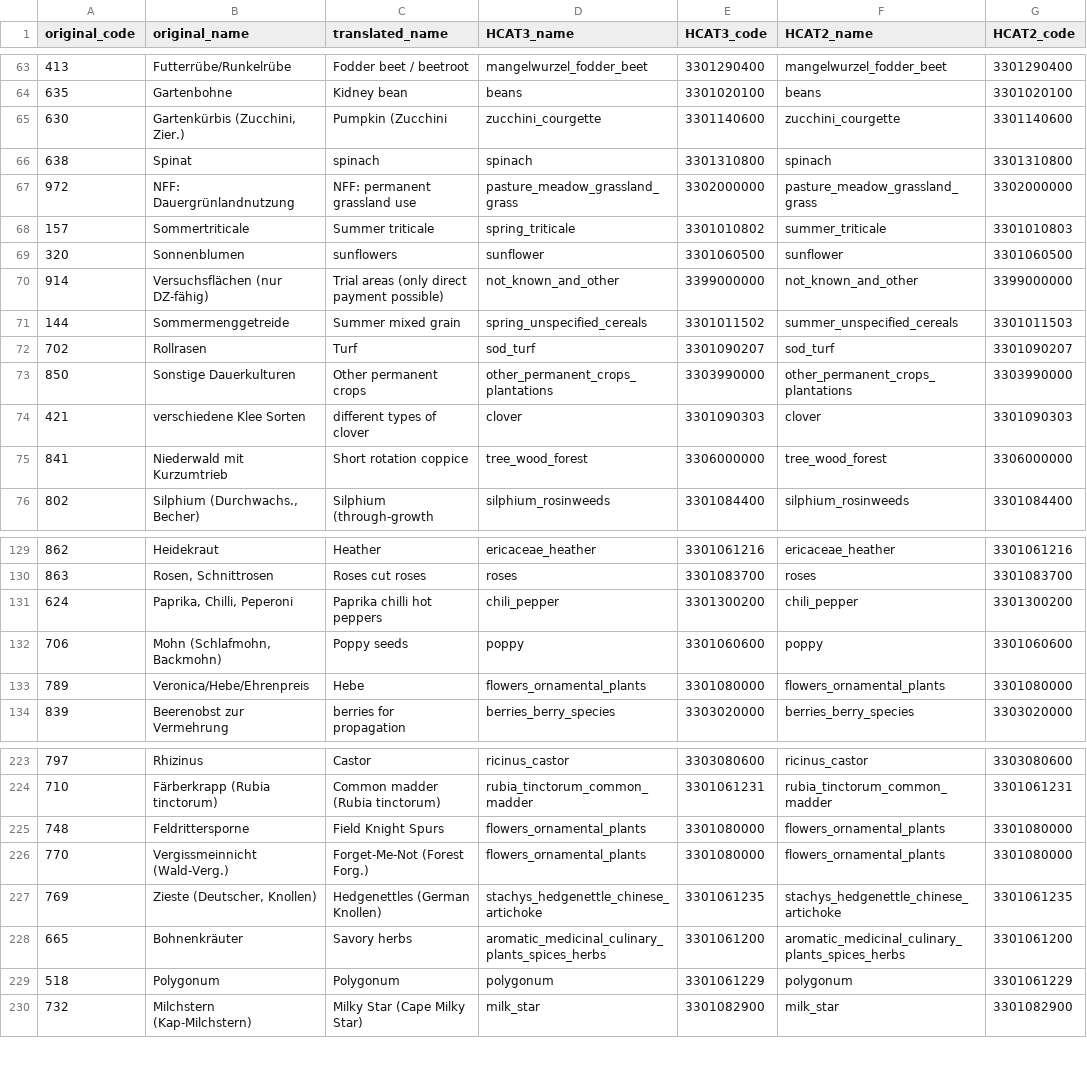
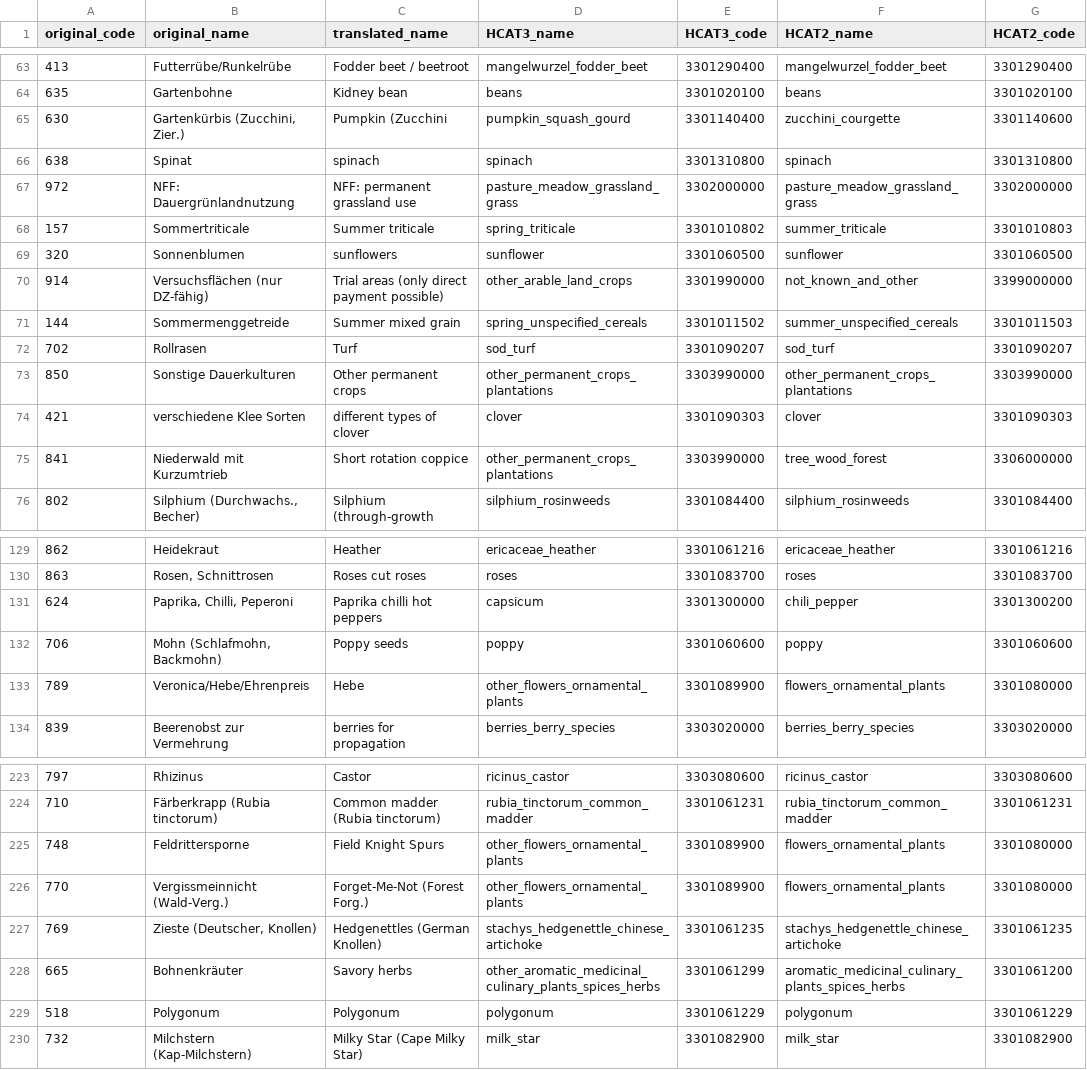
Before and after one commit to maja601/EuroCrops, a CSV file: csvs/country_mappings/de_nrw_2021.csv, drawn as a sheet; only a part is shown, gaps mark what is left out; the diff covers the shown part only.

```diff
--- a/csvs/country_mappings/de_nrw_2021.csv
+++ b/csvs/country_mappings/de_nrw_2021.csv
@@ -64,3 +64,3 @@ original_code,original_name,translated_name,HCAT3_name,HCAT3_code,HCAT2_name,HCA
 635,Gartenbohne,Kidney bean,beans,3301020100,beans,3301020100
-630,"Gartenkürbis (Zucchini, Zier.)",Pumpkin (Zucchini,zucchini_courgette,3301140600,zucchini_courgette,3301140600
+630,"Gartenkürbis (Zucchini, Zier.)",Pumpkin (Zucchini,pumpkin_squash_gourd,3301140400,zucchini_courgette,3301140600
 638,Spinat,spinach,spinach,3301310800,spinach,3301310800
@@ -69,3 +69,3 @@ original_code,original_name,translated_name,HCAT3_name,HCAT3_code,HCAT2_name,HCA
 320,Sonnenblumen,sunflowers,sunflower,3301060500,sunflower,3301060500
-914,Versuchsflächen (nur DZ-fähig),Trial areas (only direct payment possible),not_known_and_other,3399000000,not_known_and_other,3399000000
+914,Versuchsflächen (nur DZ-fähig),Trial areas (only direct payment possible),other_arable_land_crops,3301990000,not_known_and_other,3399000000
 144,Sommermenggetreide,Summer mixed grain,spring_unspecified_cereals,3301011502,summer_unspecified_cereals,3301011503
@@ -74,3 +74,3 @@ original_code,original_name,translated_name,HCAT3_name,HCAT3_code,HCAT2_name,HCA
 421,verschiedene Klee Sorten,different types of clover,clover,3301090303,clover,3301090303
-841,Niederwald mit Kurzumtrieb,Short rotation coppice,tree_wood_forest,3306000000,tree_wood_forest,3306000000
+841,Niederwald mit Kurzumtrieb,Short rotation coppice,other_permanent_crops_plantations,3303990000,tree_wood_forest,3306000000
 802,"Silphium (Durchwachs., Becher)",Silphium (through-growth,silphium_rosinweeds,3301084400,silphium_rosinweeds,3301084400
@@ -130,5 +130,5 @@ original_code,original_name,translated_name,HCAT3_name,HCAT3_code,HCAT2_name,HCA
 863,"Rosen, Schnittrosen",Roses cut roses,roses,3301083700,roses,3301083700
-624,"Paprika, Chilli, Peperoni",Paprika chilli hot peppers,chili_pepper,3301300200,chili_pepper,3301300200
+624,"Paprika, Chilli, Peperoni",Paprika chilli hot peppers,capsicum,3301300000,chili_pepper,3301300200
 706,"Mohn (Schlafmohn, Backmohn)",Poppy seeds,poppy,3301060600,poppy,3301060600
-789,Veronica/Hebe/Ehrenpreis,Hebe,flowers_ornamental_plants,3301080000,flowers_ornamental_plants,3301080000
+789,Veronica/Hebe/Ehrenpreis,Hebe,other_flowers_ornamental_plants,3301089900,flowers_ornamental_plants,3301080000
 839,Beerenobst zur Vermehrung,berries for propagation,berries_berry_species,3303020000,berries_berry_species,3303020000
@@ -224,6 +224,6 @@ original_code,original_name,translated_name,HCAT3_name,HCAT3_code,HCAT2_name,HCA
 710,Färberkrapp (Rubia tinctorum),Common madder (Rubia tinctorum),rubia_tinctorum_common_madder,3301061231,rubia_tinctorum_common_madder,3301061231
-748,Feldrittersporne,Field Knight Spurs,flowers_ornamental_plants,3301080000,flowers_ornamental_plants,3301080000
-770,Vergissmeinnicht (Wald-Verg.),Forget-Me-Not (Forest Forg.),flowers_ornamental_plants,3301080000,flowers_ornamental_plants,3301080000
+748,Feldrittersporne,Field Knight Spurs,other_flowers_ornamental_plants,3301089900,flowers_ornamental_plants,3301080000
+770,Vergissmeinnicht (Wald-Verg.),Forget-Me-Not (Forest Forg.),other_flowers_ornamental_plants,3301089900,flowers_ornamental_plants,3301080000
 769,"Zieste (Deutscher, Knollen)",Hedgenettles (German Knollen),stachys_hedgenettle_chinese_artichoke,3301061235,stachys_hedgenettle_chinese_artichoke,3301061235
-665,Bohnenkräuter,Savory herbs,aromatic_medicinal_culinary_plants_spices_herbs,3301061200,aromatic_medicinal_culinary_plants_spices_herbs,3301061200
+665,Bohnenkräuter,Savory herbs,other_aromatic_medicinal_culinary_plants_spices_herbs,3301061299,aromatic_medicinal_culinary_plants_spices_herbs,3301061200
 518,Polygonum,Polygonum,polygonum,3301061229,polygonum,3301061229
```
Also changed, not shown: 26 edited cells elsewhere in this file, csvs/country_mappings/de_ls_2021.csv, 3 other files.
